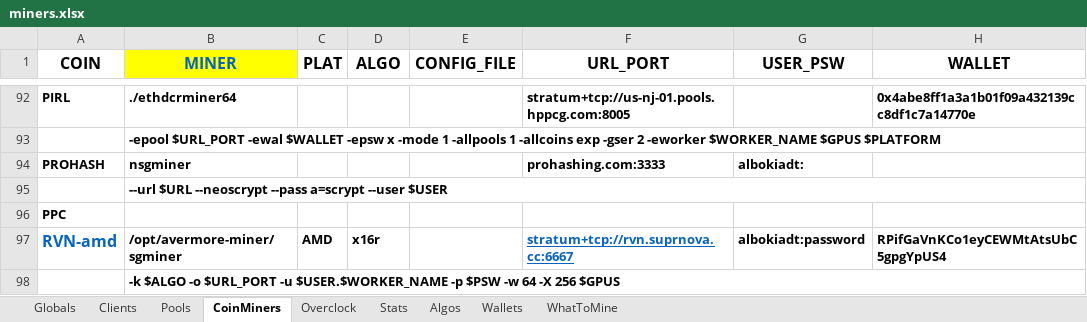
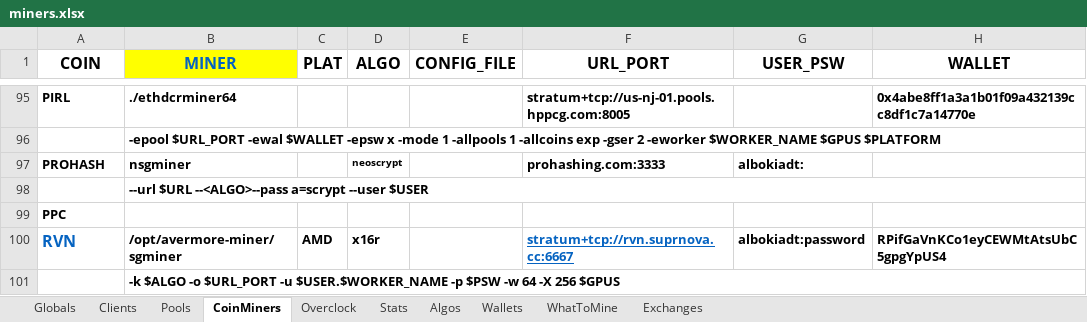
Before and after one commit to GlennWood/mining, an Excel workbook: miners.xlsx, sheet CoinMiners, drawn as a sheet; only a part is shown, gaps mark what is left out; values as stored, in another font and other column widths than the file's, no borders; addresses are those after the commit; the diff covers the shown part only; the diff names each change by its address in the sheet, - before the commit and + after, or states it on an @@ line.

```diff
--- a/miners.xlsx (sheet CoinMiners)
+++ b/miners.xlsx (sheet CoinMiners)
+sheet tab: Exchanges
-D97 (ALGO): (empty)
+D97 (ALGO): neoscrypt
-B98 (MINER): --url $URL --neoscrypt --pass a=scrypt --user…
+B98 (MINER): --url $URL --<ALGO>--pass a=scrypt --user…
-A100 (COIN): RVN-amd
+A100 (COIN): RVN
```
Also changed, not shown: 6 added rows, 1 removed row and 6 edited cells elsewhere in this sheet, sheet Globals, sheet Wallets, sheet Clients, sheet Algos, sheet WhatToMine, 1 other file.
